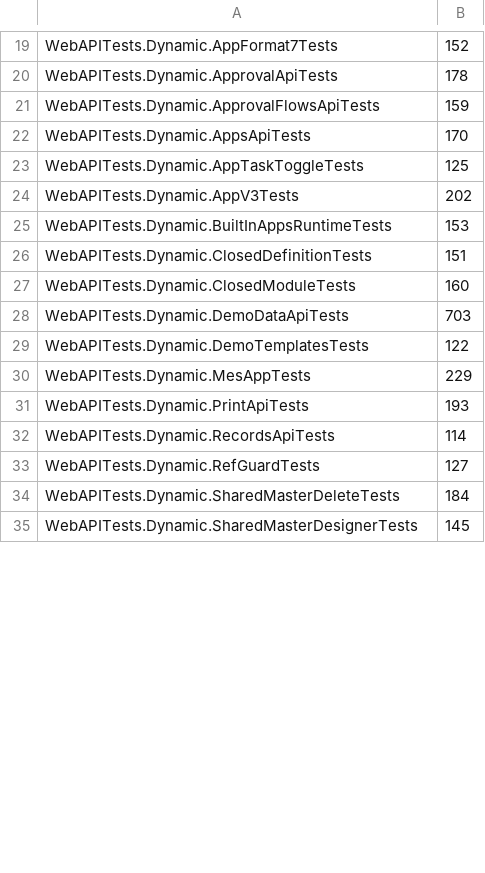
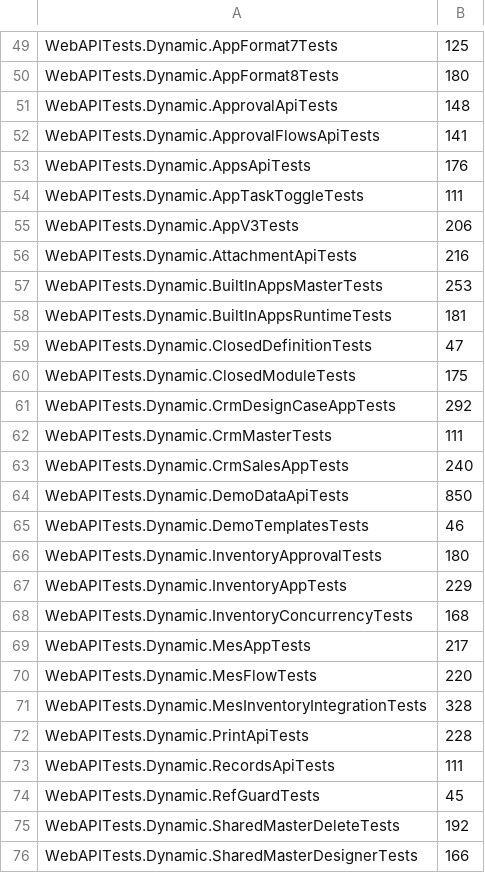
Before and after one commit to KerryHuang/dynamic-fields-design, a TSV file: scripts/ci/shard-weights.tsv, drawn as a sheet; only a part is shown, gaps mark what is left out; addresses are those after the commit; the diff covers the shown part only; the diff names each change by its address in the sheet, - before the commit and + after, or states it on an @@ line.

```diff
--- a/scripts/ci/shard-weights.tsv
+++ b/scripts/ci/shard-weights.tsv
-B49: 152
+B49: 125
+row 50: WebAPITests.Dynamic.AppFormat8Tests | 180
-B51: 178
+B51: 148
-B52: 159
+B52: 141
-B53: 170
+B53: 176
-B54: 125
+B54: 111
-B55: 202
+B55: 206
+row 56: WebAPITests.Dynamic.AttachmentApiTests | 216
+row 57: WebAPITests.Dynamic.BuiltInAppsMasterTests | 253
-B58: 153
+B58: 181
-B59: 151
+B59: 47
-B60: 160
+B60: 175
+row 61: WebAPITests.Dynamic.CrmDesignCaseAppTests | 292
+row 62: WebAPITests.Dynamic.CrmMasterTests | 111
+row 63: WebAPITests.Dynamic.CrmSalesAppTests | 240
-B64: 703
+B64: 850
-B65: 122
+B65: 46
+row 66: WebAPITests.Dynamic.InventoryApprovalTests | 180
+row 67: WebAPITests.Dynamic.InventoryAppTests | 229
+row 68: WebAPITests.Dynamic.InventoryConcurrencyTests | 168
-B69: 229
+B69: 217
+row 70: WebAPITests.Dynamic.MesFlowTests | 220
+row 71: WebAPITests.Dynamic.MesInventoryIntegrationTests | 328
-B72: 193
+B72: 228
-B73: 114
+B73: 111
-B74: 127
+B74: 45
-B75: 184
+B75: 192
-B76: 145
+B76: 166
```
Also changed, not shown: 36 added rows and 25 edited cells elsewhere in this file, 1 other file.
